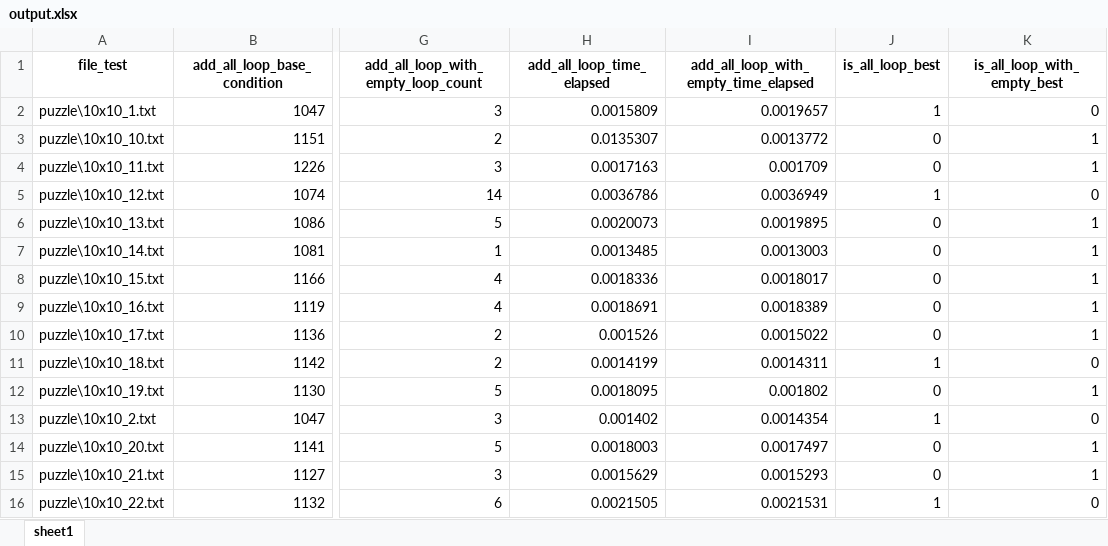
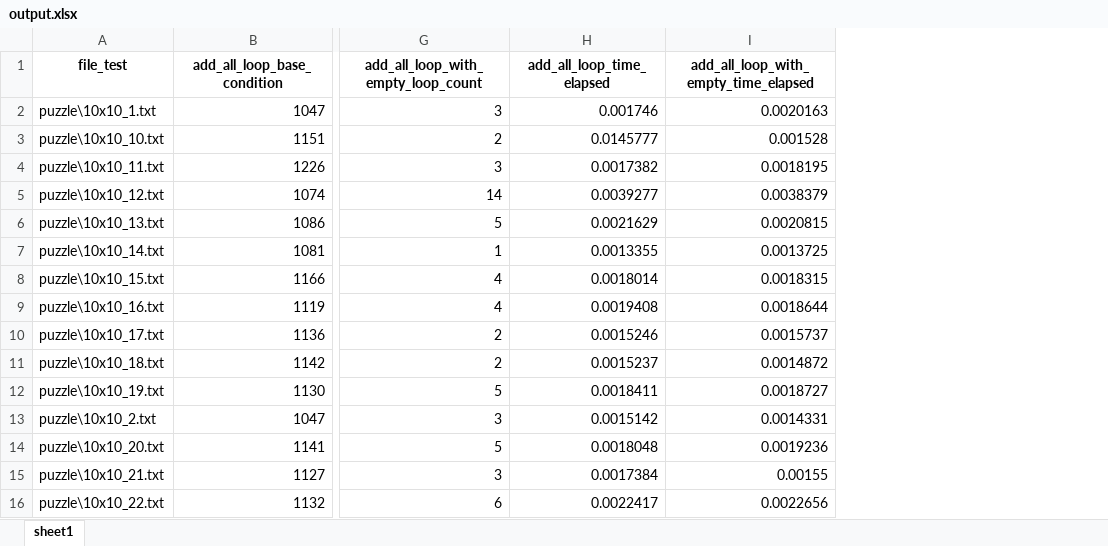
Before and after one commit to TruongXuanHieu-H/slither-link, an Excel workbook: output.xlsx, sheet sheet1, drawn as a sheet; only a part is shown, gaps mark what is left out; values as stored, in another font and other column widths than the file's, no borders; the diff covers the shown part only; the diff names each change by its address in the sheet, - before the commit and + after, or states it on an @@ line.

```diff
--- a/output.xlsx (sheet sheet1)
+++ b/output.xlsx (sheet sheet1)
-column J (is_all_loop_best), rows 2-16: 1 | 0 | 0 | 1 | 0 | 0 | 0 | 0 | 0 | 1 | 0 | 1 | 0 | 0 | 1
-column K (is_all_loop_with_empty_best), rows 2-16: 0 | 1 | 1 | 0 | 1 | 1 | 1 | 1 | 1 | 0 | 1 | 0 | 1 | 1 | 0
-H2 (add_all_loop_time_elapsed): 0.0015809
+H2 (add_all_loop_time_elapsed): 0.001746
-I2: 0.0019657
+I2: 0.0020163
-H3 (add_all_loop_time_elapsed): 0.0135307
+H3 (add_all_loop_time_elapsed): 0.0145777
-I3: 0.0013772
+I3: 0.001528
-H4 (add_all_loop_time_elapsed): 0.0017163
+H4 (add_all_loop_time_elapsed): 0.0017382
-I4: 0.001709
+I4: 0.0018195
-H5 (add_all_loop_time_elapsed): 0.0036786
+H5 (add_all_loop_time_elapsed): 0.0039277
-I5: 0.0036949
+I5: 0.0038379
-H6 (add_all_loop_time_elapsed): 0.0020073
+H6 (add_all_loop_time_elapsed): 0.0021629
-I6: 0.0019895
+I6: 0.0020815
-H7 (add_all_loop_time_elapsed): 0.0013485
+H7 (add_all_loop_time_elapsed): 0.0013355
-I7: 0.0013003
+I7: 0.0013725
-H8 (add_all_loop_time_elapsed): 0.0018336
+H8 (add_all_loop_time_elapsed): 0.0018014
-I8: 0.0018017
+I8: 0.0018315
-H9 (add_all_loop_time_elapsed): 0.0018691
+H9 (add_all_loop_time_elapsed): 0.0019408
-I9: 0.0018389
+I9: 0.0018644
-H10 (add_all_loop_time_elapsed): 0.001526
+H10 (add_all_loop_time_elapsed): 0.0015246
-I10: 0.0015022
+I10: 0.0015737
-H11 (add_all_loop_time_elapsed): 0.0014199
+H11 (add_all_loop_time_elapsed): 0.0015237
-I11: 0.0014311
+I11: 0.0014872
-H12 (add_all_loop_time_elapsed): 0.0018095
+H12 (add_all_loop_time_elapsed): 0.0018411
-I12: 0.001802
+I12: 0.0018727
-H13 (add_all_loop_time_elapsed): 0.001402
+H13 (add_all_loop_time_elapsed): 0.0015142
-I13: 0.0014354
+I13: 0.0014331
-H14 (add_all_loop_time_elapsed): 0.0018003
+H14 (add_all_loop_time_elapsed): 0.0018048
-I14: 0.0017497
+I14: 0.0019236
-H15 (add_all_loop_time_elapsed): 0.0015629
+H15 (add_all_loop_time_elapsed): 0.0017384
-I15: 0.0015293
+I15: 0.00155
-H16 (add_all_loop_time_elapsed): 0.0021505
+H16 (add_all_loop_time_elapsed): 0.0022417
-I16: 0.0021531
+I16: 0.0022656
```
Also changed, not shown: 210 edited cells elsewhere in this sheet, 1 other file.
